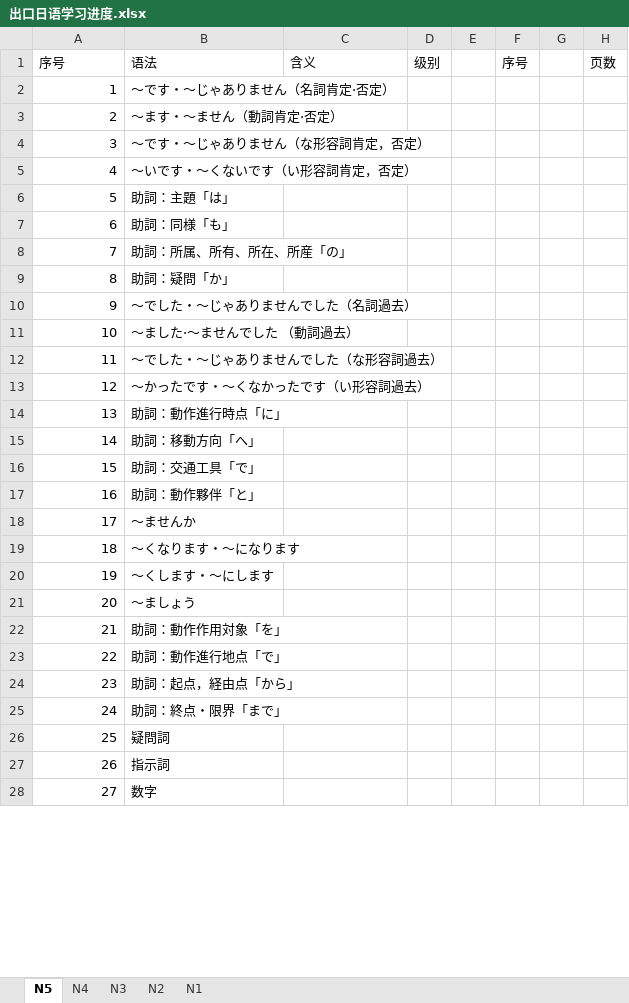
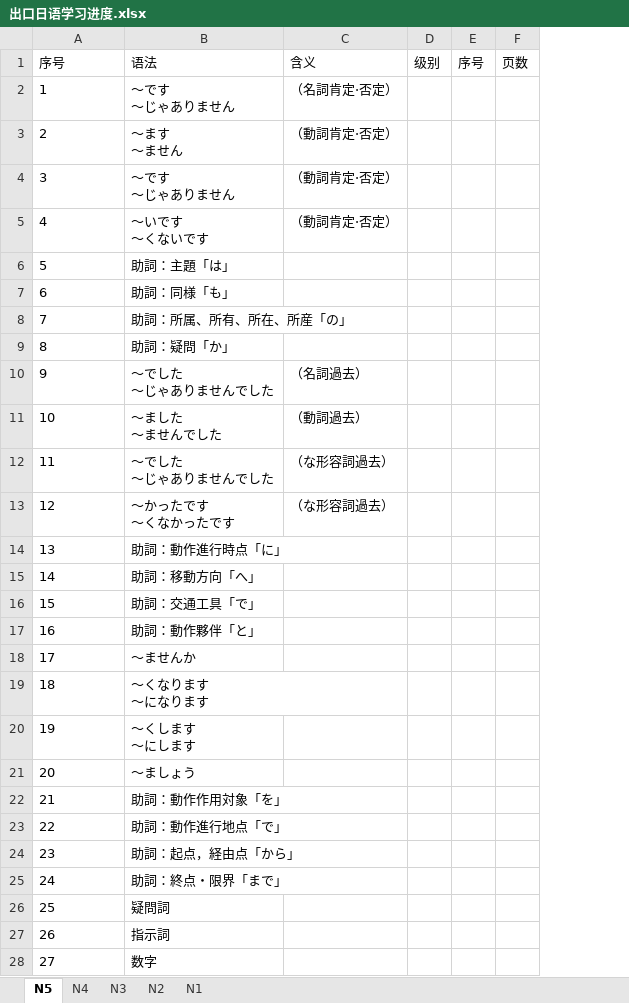
Before and after one commit to Sihan-A/Japanese, an Excel workbook: 出口日語/出口日语学习进度.xlsx, sheet N5, drawn as a sheet; only a part is shown; values as stored, in another font and other column widths than the file's, no borders; ↵ is a line break in a cell; the diff covers the shown part only; the diff names each change by its address in the sheet, - before the commit and + after, or states it on an @@ line.

```diff
--- a/出口日語/出口日语学习进度.xlsx (sheet N5)
+++ b/出口日語/出口日语学习进度.xlsx (sheet N5)
-column E, empty
-column G, empty
-A2:A28 alignment: right
+A2:A28 alignment: left
-B2 (语法): ～です・～じゃありません（名詞肯定·否定）
+B2 (语法): ～です ↵ ～じゃありません
-C2 (含义): (empty)
+C2 (含义): （名詞肯定·否定）
-B3 (语法): ～ます・～ません（動詞肯定·否定）
+B3 (语法): ～ます ↵ ～ません
-C3:C5 (含义): (empty)
+C3:C5 (含义): （動詞肯定·否定）
-B4 (语法): ～です・～じゃありません（な形容詞肯定，否定）
+B4 (语法): ～です ↵ ～じゃありません
-B5 (语法): ～いです・～くないです（い形容詞肯定，否定）
+B5 (语法): ～いです ↵ ～くないです
-B10 (语法): ～でした・～じゃありませんでした（名詞過去）
+B10 (语法): ～でした ↵ ～じゃありませんでした
-C10 (含义): (empty)
+C10 (含义): （名詞過去）
-B11 (语法): ～ました·～ませんでした （動詞過去）
+B11 (语法): ～ました ↵ ～ませんでした
-C11 (含义): (empty)
+C11 (含义): （動詞過去）
-B12 (语法): ～でした・～じゃありませんでした（な形容詞過去）
+B12 (语法): ～でした ↵ ～じゃありませんでした
-C12:C13 (含义): (empty)
+C12:C13 (含义): （な形容詞過去）
-B13 (语法): ～かったです・～くなかったです（い形容詞過去）
+B13 (语法): ～かったです ↵ ～くなかったです
-B19 (语法): ～くなります・～になります
+B19 (语法): ～くなります ↵ ～になります
-B20 (语法): ～くします・～にします
+B20 (语法): ～くします ↵ ～にします
```
Also changed, not shown: 7 edited cells and cell formats elsewhere in this sheet, 4 other files.
